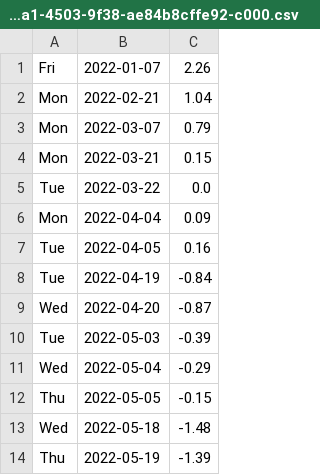
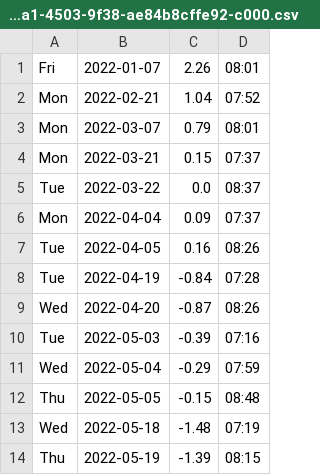
Before and after one commit to rbjones92/tides, a CSV file: tide_df/tide_df.transform/part-00000-da2e822f-5da1-4503-9f38-ae84b8cffe92-c000.csv, drawn as a sheet; only a part is shown; the diff names each change by its address in the sheet, - before the commit and + after, or states it on an @@ line.

Commit message:
add time

```diff
--- a/tide_df/tide_df.transform/part-00000-da2e822f-5da1-4503-9f38-ae84b8cffe92-c000.csv
+++ b/tide_df/tide_df.transform/part-00000-da2e822f-5da1-4503-9f38-ae84b8cffe92-c000.csv
+column D, rows 1-14: 08:01 | 07:52 | 08:01 | 07:37 | 08:37 | 07:37 | 08:26 | 07:28 | 08:26 | 07:16 | 07:59 | 08:48 | 07:19 | 08:15
```
